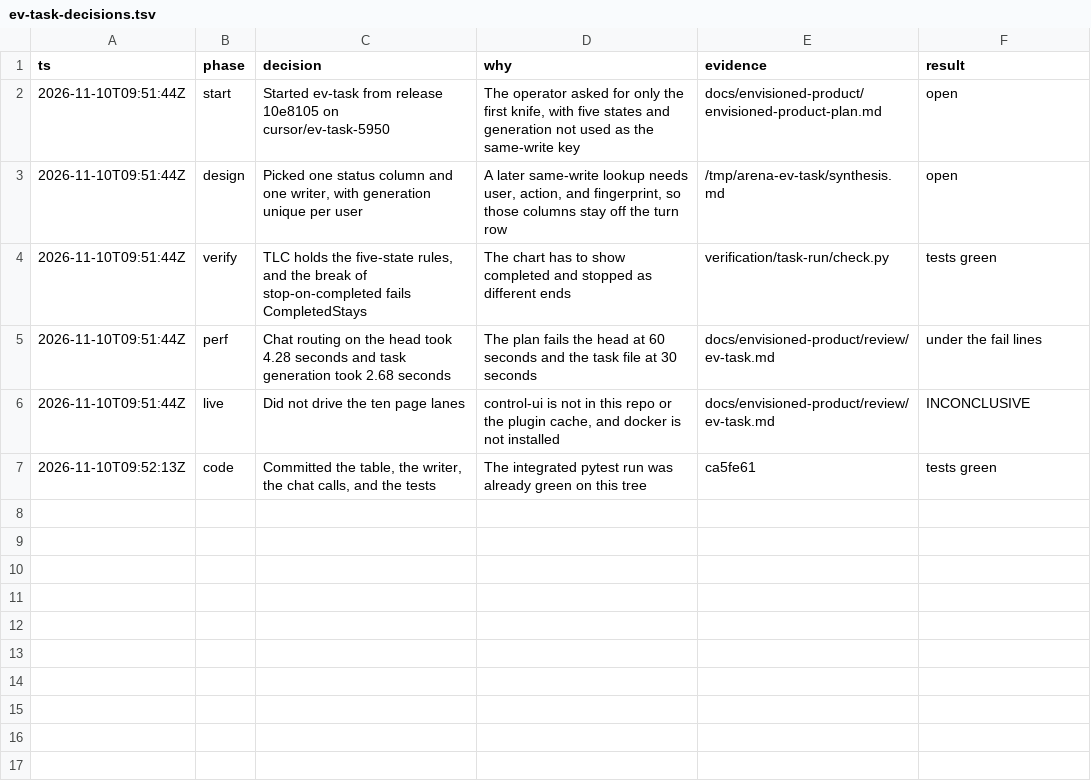
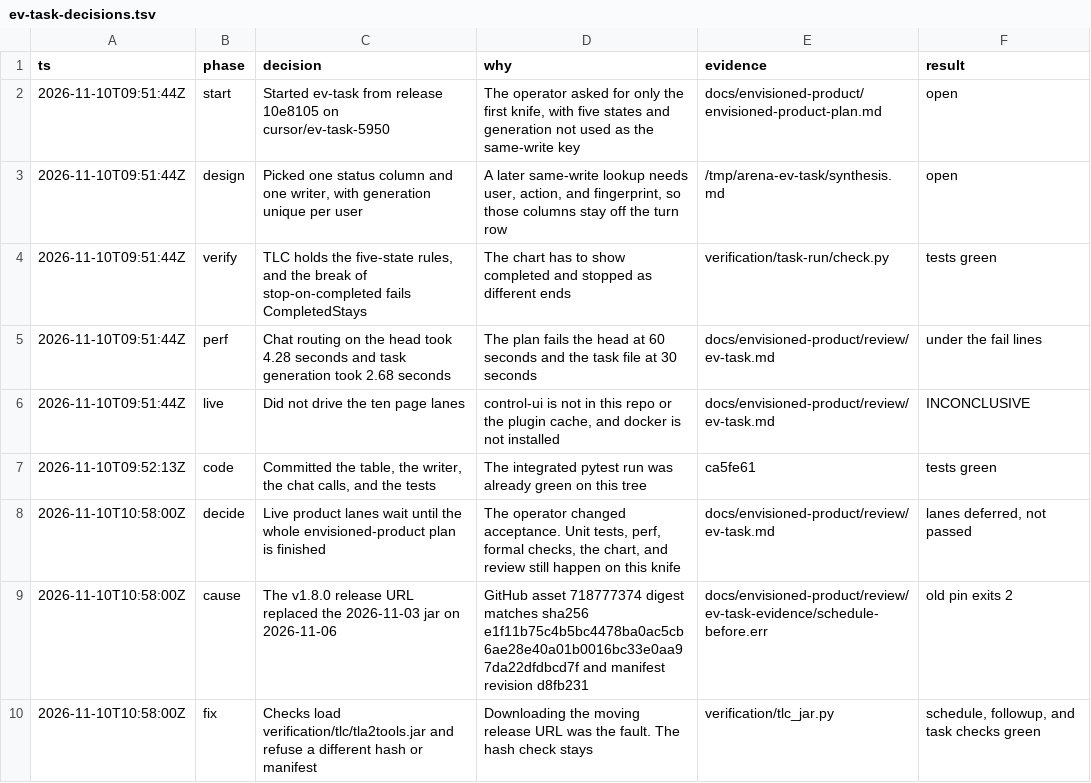
Before and after one commit to y4483784-png/omni-butler, a TSV file: docs/envisioned-product/review/ev-task-decisions.tsv, drawn as a sheet.

```diff
--- a/docs/envisioned-product/review/ev-task-decisions.tsv
+++ b/docs/envisioned-product/review/ev-task-decisions.tsv
@@ -7 +7,4 @@ ts	phase	decision	why	evidence	result
 2026-11-10T09:52:13Z	code	Committed the table, the writer, the chat calls, and the tests	The integrated pytest run was already green on this tree	ca5fe61	tests green
+2026-11-10T10:58:00Z	decide	Live product lanes wait until the whole envisioned-product plan is finished	The operator changed acceptance. Unit tests, perf, formal checks, the chart, and review still happen on this knife	docs/envisioned-product/review/ev-task.md	lanes deferred, not passed
+2026-11-10T10:58:00Z	cause	The v1.8.0 release URL replaced the 2026-11-03 jar on 2026-11-06	GitHub asset 718777374 digest matches sha256 e1f11b75c4b5bc4478ba0ac5cb6ae28e40a01b0016bc33e0aa97da22dfdbcd7f and manifest revision d8fb231	docs/envisioned-product/review/ev-task-evidence/schedule-before.err	old pin exits 2
+2026-11-10T10:58:00Z	fix	Checks load verification/tlc/tla2tools.jar and refuse a different hash or manifest	Downloading the moving release URL was the fault. The hash check stays	verification/tlc_jar.py	schedule, followup, and task checks green
```
Also changed, not shown: 39 other files.
